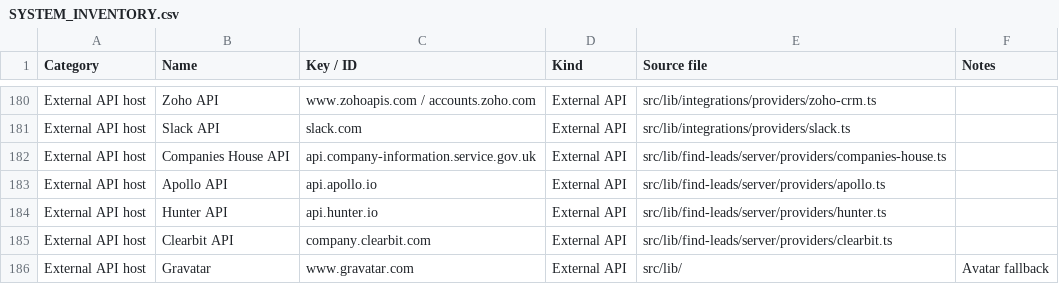
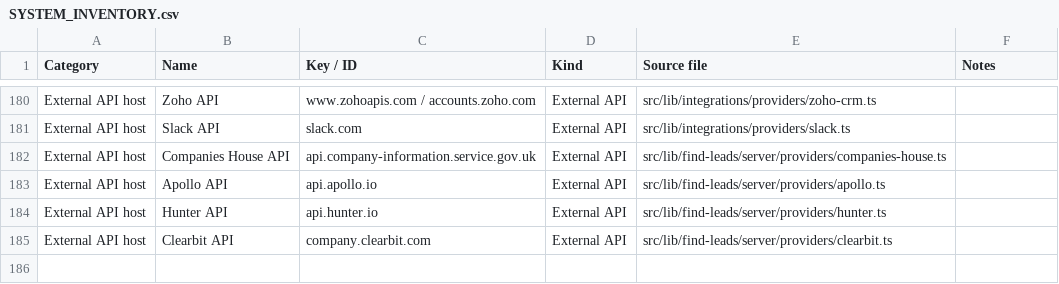
Before and after one commit to Blackwellen/ClientTurn, a CSV file: docs/SYSTEM_INVENTORY.csv, drawn as a sheet; only a part is shown, gaps mark what is left out; the diff names each change by its address in the sheet, - before the commit and + after, or states it on an @@ line.

```diff
--- a/docs/SYSTEM_INVENTORY.csv
+++ b/docs/SYSTEM_INVENTORY.csv
-row 186: External API host | Gravatar | www.gravatar.com | External API | src/lib/ | Avatar fallback
```
Also changed, not shown: 11 other files.
